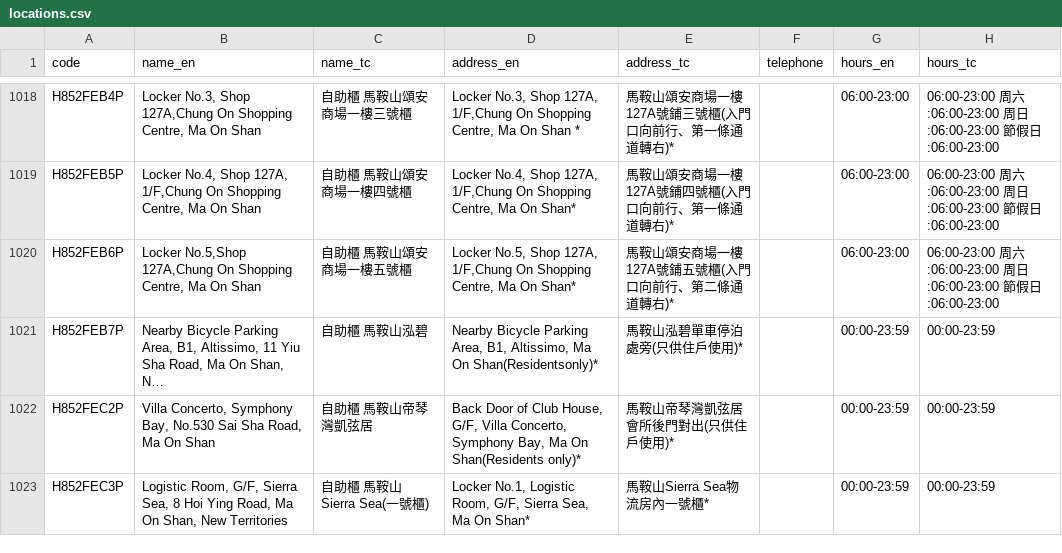
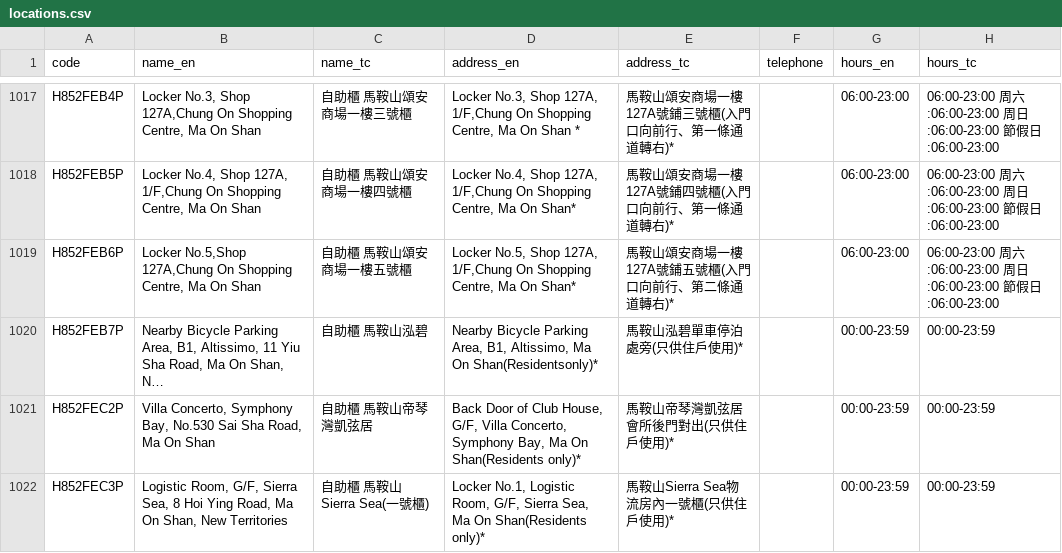
Before and after one commit to mikenuko/hk-sf-location-list, a CSV file: data/locations.csv, drawn as a sheet; only a part is shown, gaps mark what is left out; long unchanged cells end in …; addresses are those after the commit; the diff covers the shown part only; the diff names each change by its address in the sheet, - before the commit and + after, or states it on an @@ line.

Commit message:
data: refresh 2026-07-07 [skip ci]

```diff
--- a/data/locations.csv
+++ b/data/locations.csv
-D1022 (address_en): …Ma On Shan*
+D1022 (address_en): …Ma On Shan(Residents only)*
-E1022 (address_tc): 馬鞍山Sierra Sea物流房內一號櫃*
+E1022 (address_tc): 馬鞍山Sierra Sea物流房內一號櫃(只供住戶使用)*
```
Also changed, not shown: 1 added row, 2 removed rows and 4 edited cells elsewhere in this file, 8 other files.
